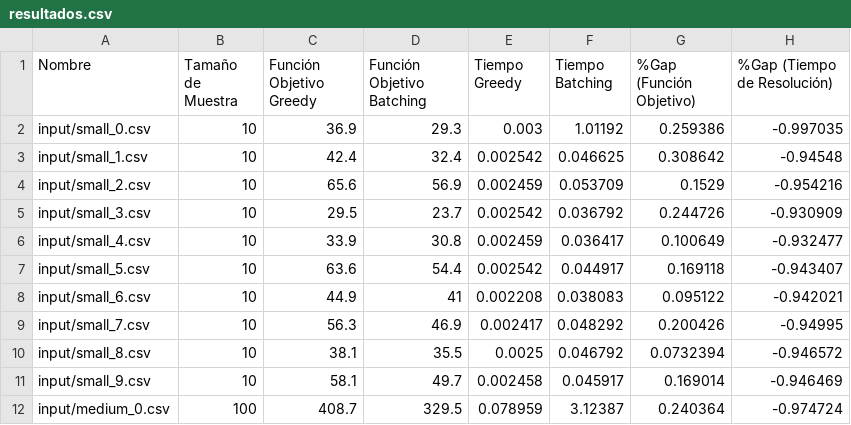
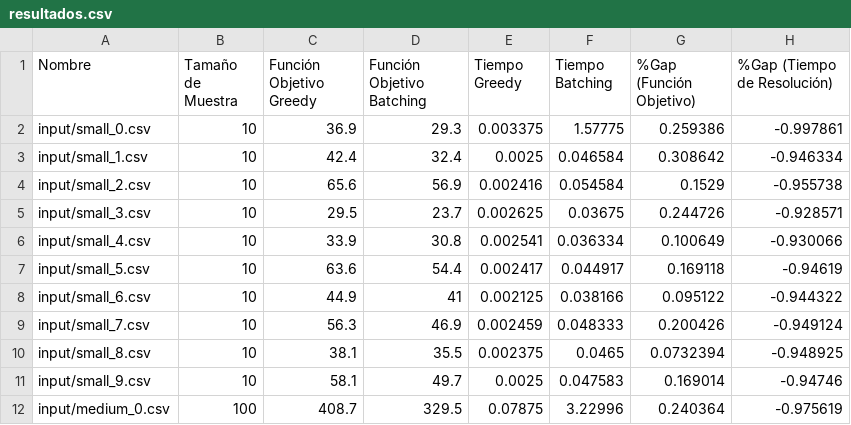
Before and after one commit to azulnogueraa/Logistica_Centralizada_de_Primera_Milla, a CSV file: resultados.csv, drawn as a sheet; only a part is shown; the diff covers the shown part only.

```diff
--- a/resultados.csv
+++ b/resultados.csv
@@ -1,12 +1,12 @@
 Nombre,Tamaño de Muestra,Función Objetivo Greedy,Función Objetivo Batching,Tiempo Greedy,Tiempo Batching,%Gap (Función Objetivo),%Gap (Tiempo de Resolución)
-input/small_0.csv,10,36.9,29.3,0.003,1.01192,0.259386,-0.997035
-input/small_1.csv,10,42.4,32.4,0.002542,0.046625,0.308642,-0.94548
-input/small_2.csv,10,65.6,56.9,0.002459,0.053709,0.1529,-0.954216
-input/small_3.csv,10,29.5,23.7,0.002542,0.036792,0.244726,-0.930909
-input/small_4.csv,10,33.9,30.8,0.002459,0.036417,0.100649,-0.932477
-input/small_5.csv,10,63.6,54.4,0.002542,0.044917,0.169118,-0.943407
-input/small_6.csv,10,44.9,41,0.002208,0.038083,0.095122,-0.942021
-input/small_7.csv,10,56.3,46.9,0.002417,0.048292,0.200426,-0.94995
-input/small_8.csv,10,38.1,35.5,0.0025,0.046792,0.0732394,-0.946572
-input/small_9.csv,10,58.1,49.7,0.002458,0.045917,0.169014,-0.946469
-input/medium_0.csv,100,408.7,329.5,0.078959,3.12387,0.240364,-0.974724
+input/small_0.csv,10,36.9,29.3,0.003375,1.57775,0.259386,-0.997861
+input/small_1.csv,10,42.4,32.4,0.0025,0.046584,0.308642,-0.946334
+input/small_2.csv,10,65.6,56.9,0.002416,0.054584,0.1529,-0.955738
+input/small_3.csv,10,29.5,23.7,0.002625,0.03675,0.244726,-0.928571
+input/small_4.csv,10,33.9,30.8,0.002541,0.036334,0.100649,-0.930066
+input/small_5.csv,10,63.6,54.4,0.002417,0.044917,0.169118,-0.94619
+input/small_6.csv,10,44.9,41,0.002125,0.038166,0.095122,-0.944322
+input/small_7.csv,10,56.3,46.9,0.002459,0.048333,0.200426,-0.949124
+input/small_8.csv,10,38.1,35.5,0.002375,0.0465,0.0732394,-0.948925
+input/small_9.csv,10,58.1,49.7,0.0025,0.047583,0.169014,-0.94746
+input/medium_0.csv,100,408.7,329.5,0.07875,3.22996,0.240364,-0.975619
```
Also changed, not shown: 86 edited cells elsewhere in this file, 6 other files.
